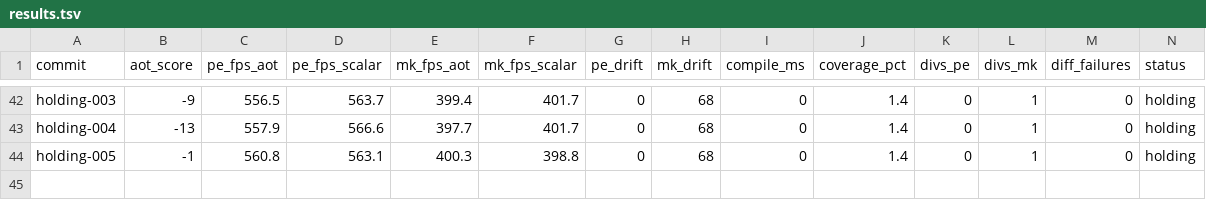
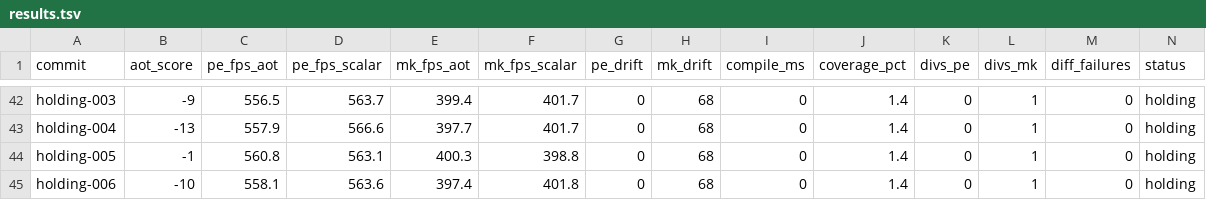
Before and after one commit to guysrd/rustboyadvance-ng, a TSV file: results.tsv, drawn as a sheet; only a part is shown, gaps mark what is left out; rows hold the shown columns only; the diff names each change by its address in the sheet, - before the commit and + after, or states it on an @@ line.

Commit message:
holding-006: cron data point, ship state holds
PE scalar 563.6 / AOT sw=0 558.1 = -1.0% (baseline -1.2%, ok)
MK scalar 401.8 / AOT sw=0 397.4 = -1.1% (baseline -2.4%, ok)

both within +/-3% band. no code changes per phase-1-rejected protocol.

```diff
--- a/results.tsv
+++ b/results.tsv
+row 45: holding-006 | -10 | 558.1 | 563.6 | 397.4 | 401.8 | 0 | 68 | 0 | 1.4 | 0 | 1 | 0 | holding
```
